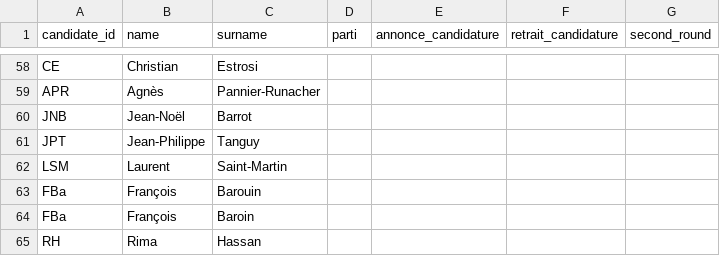
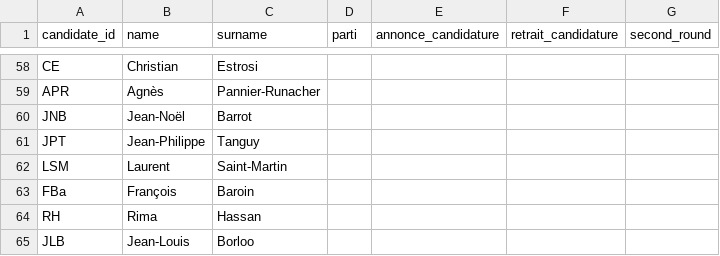
Before and after one commit to MieuxVoter/mj-database-2027, a CSV file: candidates.csv, drawn as a sheet; only a part is shown, gaps mark what is left out; the shorter side is filled out with more unchanged rows; the diff names each change by its address in the sheet, - before the commit and + after, or states it on an @@ line.

Commit message:
fixing test_data_integrity.py - Changing acronyme to candidate_id in test_candidates_no_duplicate_acronyms() - Removing Francois Barouin from candidates.csv. Row duplicated. test_candidates_no_duplicate_acronyms() - Adding condition in test_poll_folders_declared_in_polls_csv() to consider the path only it at least a CSV file exist inside, otherwise, ignore the path. - Adding elabe_202510 and elabe_202511 in polls.csv (farright, absentionists, left, macron, all)

```diff
--- a/candidates.csv
+++ b/candidates.csv
-row 63: FBa | François | Barouin
```
Also changed, not shown: polls.csv, 1 other file.
